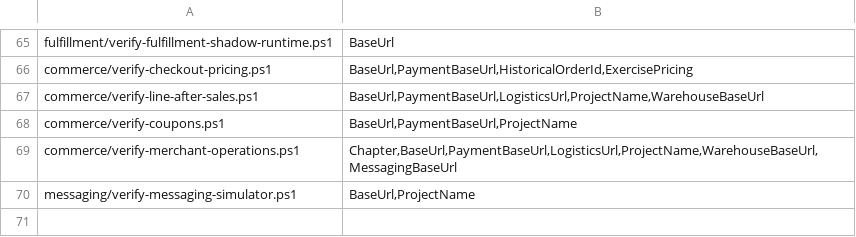
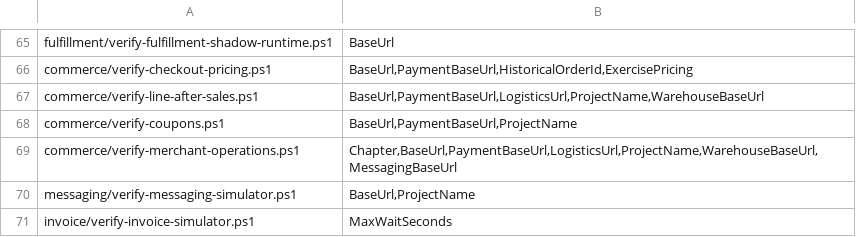
Before and after one commit to huruiyi/commerceflow-lab, a TSV file: scripts/script-contracts.tsv, drawn as a sheet; only a part is shown, gaps mark what is left out.

```diff
--- a/scripts/script-contracts.tsv
+++ b/scripts/script-contracts.tsv
@@ -70 +70,2 @@ commerce/verify-merchant-operations.ps1	Chapter,BaseUrl,PaymentBaseUrl,Logistics
 messaging/verify-messaging-simulator.ps1	BaseUrl,ProjectName
+invoice/verify-invoice-simulator.ps1	MaxWaitSeconds
```
Also changed, not shown: 19 other files.
